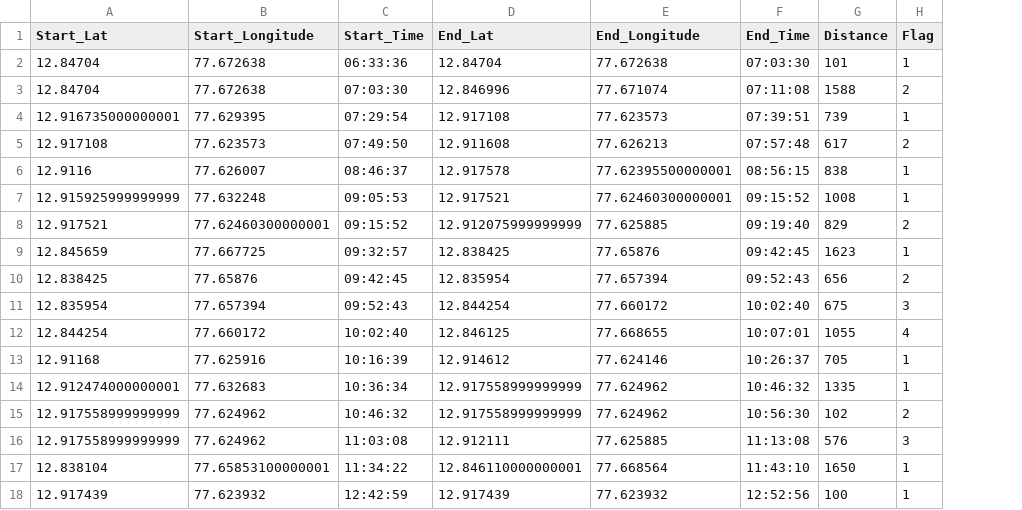
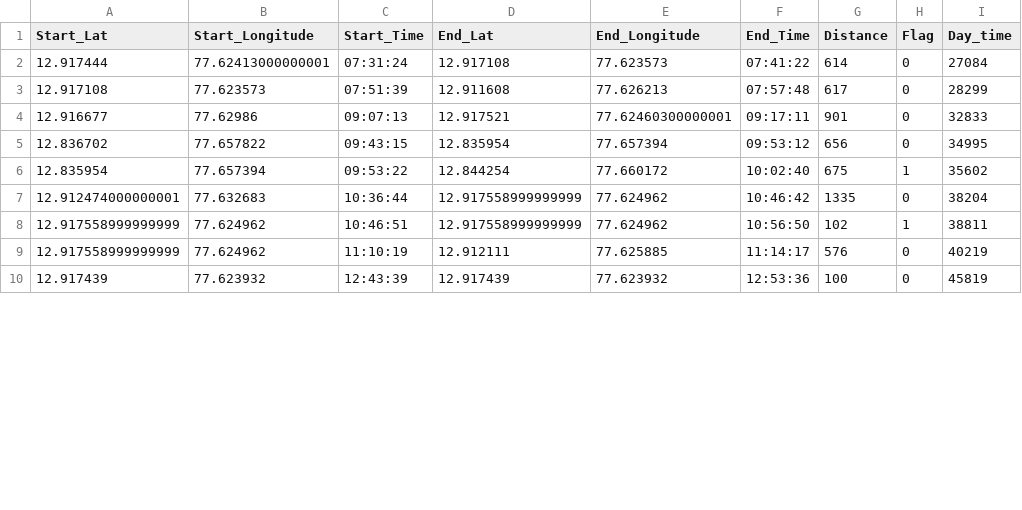
Before and after one commit to BANSAL321/Traffic_prediction, a CSV file: gis_project/Data_train/356ew/356_EW_1july_150220682.csv, drawn as a sheet; only a part is shown; removed rows and columns are numbered as before the commit, all else as after; the diff covers the shown part only; the diff names each change by its address in the sheet, - before the commit and + after, or states it on an @@ line.

```diff
--- a/gis_project/Data_train/356ew/356_EW_1july_150220682.csv
+++ b/gis_project/Data_train/356ew/356_EW_1july_150220682.csv
+column I (Day_time), row 3: 28299; rows 6-10: 35602 | 38204 | 38811 | 40219 | 45819
-row 2: 12.84704 | 77.672638 | 06:33:36 | 12.84704 | 77.672638 | 07:03:30 | 101 | 1
-row 3: 12.84704 | 77.672638 | 07:03:30 | 12.846996 | 77.671074 | 07:11:08 | 1588 | 2
-row 4: 12.916735000000001 | 77.629395 | 07:29:54 | 12.917108 | 77.623573 | 07:39:51 | 739 | 1
+row 2: 12.917444 | 77.62413000000001 | 07:31:24 | 12.917108 | 77.623573 | 07:41:22 | 614 | 0 | 27084
-C3 (Start_Time): 07:49:50
+C3 (Start_Time): 07:51:39
-H3 (Flag): 2
+H3 (Flag): 0
-row 6: 12.9116 | 77.626007 | 08:46:37 | 12.917578 | 77.62395500000001 | 08:56:15 | 838 | 1
-row 7: 12.915925999999999 | 77.632248 | 09:05:53 | 12.917521 | 77.62460300000001 | 09:15:52 | 1008 | 1
-row 8: 12.917521 | 77.62460300000001 | 09:15:52 | 12.912075999999999 | 77.625885 | 09:19:40 | 829 | 2
-row 9: 12.845659 | 77.667725 | 09:32:57 | 12.838425 | 77.65876 | 09:42:45 | 1623 | 1
-row 10: 12.838425 | 77.65876 | 09:42:45 | 12.835954 | 77.657394 | 09:52:43 | 656 | 2
+row 4: 12.916677 | 77.62986 | 09:07:13 | 12.917521 | 77.62460300000001 | 09:17:11 | 901 | 0 | 32833
+row 5: 12.836702 | 77.657822 | 09:43:15 | 12.835954 | 77.657394 | 09:53:12 | 656 | 0 | 34995
-C6 (Start_Time): 09:52:43
+C6 (Start_Time): 09:53:22
-H6 (Flag): 3
+H6 (Flag): 1
-row 12: 12.844254 | 77.660172 | 10:02:40 | 12.846125 | 77.668655 | 10:07:01 | 1055 | 4
-row 13: 12.91168 | 77.625916 | 10:16:39 | 12.914612 | 77.624146 | 10:26:37 | 705 | 1
-C7 (Start_Time): 10:36:34
+C7 (Start_Time): 10:36:44
-F7 (End_Time): 10:46:32
+F7 (End_Time): 10:46:42
-H7 (Flag): 1
+H7 (Flag): 0
-C8 (Start_Time): 10:46:32
+C8 (Start_Time): 10:46:51
-F8 (End_Time): 10:56:30
+F8 (End_Time): 10:56:50
-H8 (Flag): 2
+H8 (Flag): 1
-C9 (Start_Time): 11:03:08
+C9 (Start_Time): 11:10:19
-F9 (End_Time): 11:13:08
+F9 (End_Time): 11:14:17
-H9 (Flag): 3
+H9 (Flag): 0
-row 17: 12.838104 | 77.65853100000001 | 11:34:22 | 12.846110000000001 | 77.668564 | 11:43:10 | 1650 | 1
-C10 (Start_Time): 12:42:59
+C10 (Start_Time): 12:43:39
-F10 (End_Time): 12:52:56
+F10 (End_Time): 12:53:36
-H10 (Flag): 1
+H10 (Flag): 0
```
Also changed, not shown: 5 removed rows and 18 edited cells elsewhere in this file, gis_project/Data_train/356ew/356_EW_1july_150220615.csv, gis_project/Data_train/356ew/356_EW_4july_150220615.csv, 38 other files.
